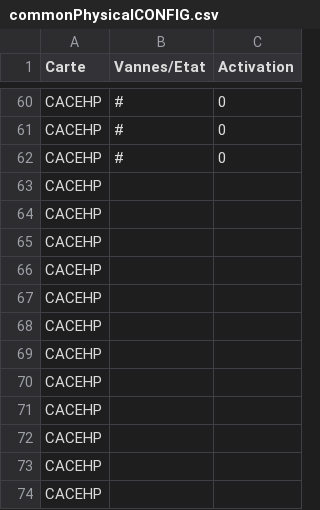
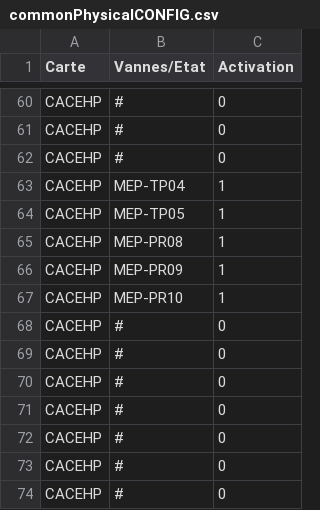
Before and after one commit to squaria1/openPOWERLINK_V2_CAC, a CSV file: apps/common/commonCSVFiles/commonPhysicalCONFIG.csv, drawn as a sheet; only a part is shown, gaps mark what is left out; the diff covers the shown part only.

```diff
--- a/apps/common/commonCSVFiles/commonPhysicalCONFIG.csv
+++ b/apps/common/commonCSVFiles/commonPhysicalCONFIG.csv
@@ -62,13 +62,13 @@ CACEHP;#;0
 CACEHP;#;0
-CACEHP;;
-CACEHP;;
-CACEHP;;
-CACEHP;;
-CACEHP;;
-CACEHP;;
-CACEHP;;
-CACEHP;;
-CACEHP;;
-CACEHP;;
-CACEHP;;
-CACEHP;;
+CACEHP;MEP-TP04;1
+CACEHP;MEP-TP05;1
+CACEHP;MEP-PR08;1
+CACEHP;MEP-PR09;1
+CACEHP;MEP-PR10;1
+CACEHP;#;0
+CACEHP;#;0
+CACEHP;#;0
+CACEHP;#;0
+CACEHP;#;0
+CACEHP;#;0
+CACEHP;#;0
```
Also changed, not shown: 1 added row, 1 removed row and 55 edited cells elsewhere in this file, 1 other file.
